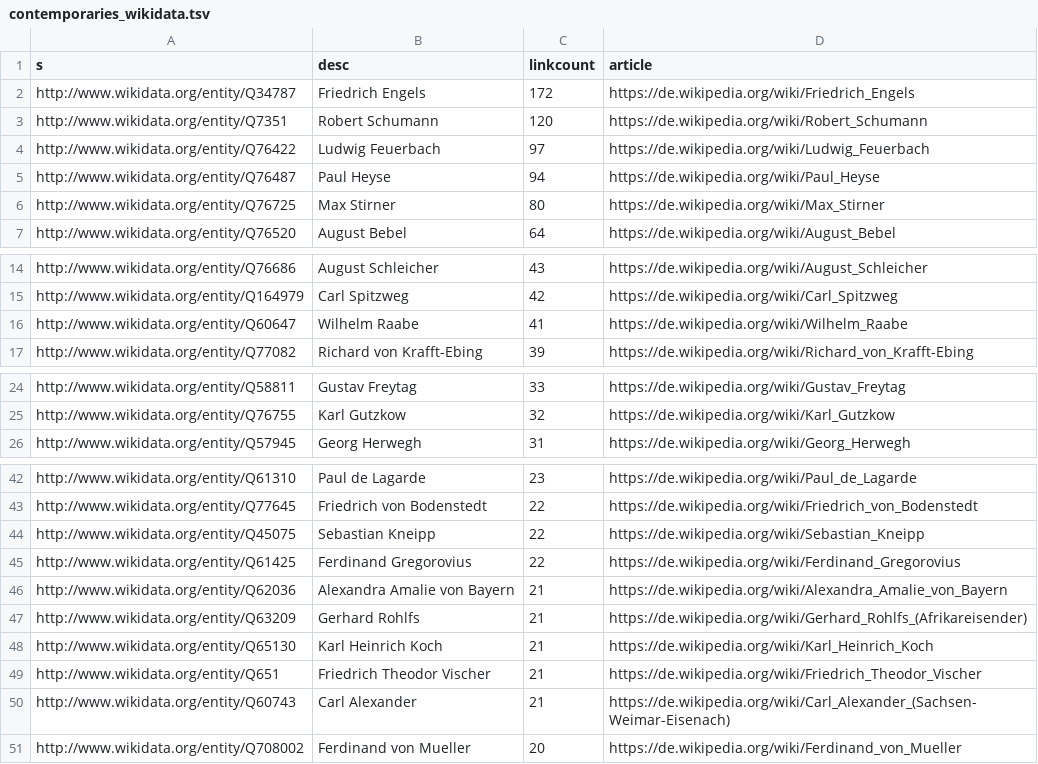
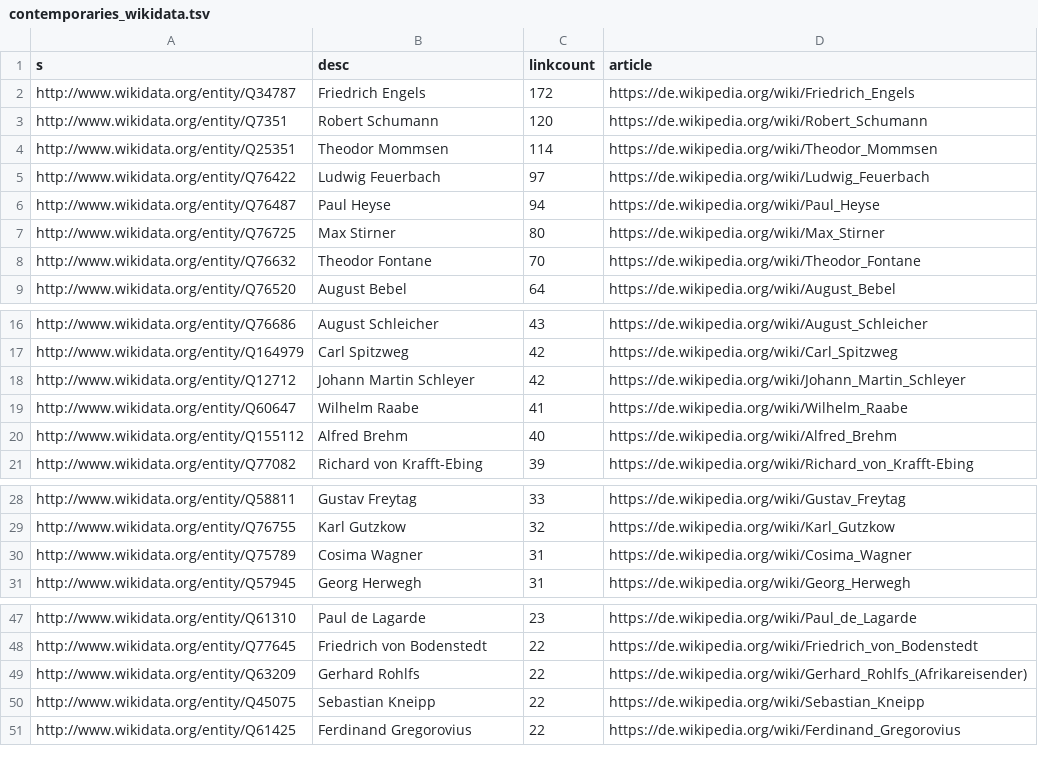
Before and after one commit to weltliteratur/fontane, a TSV file: contemporaries_wikidata.tsv, drawn as a sheet; only a part is shown, gaps mark what is left out; the diff covers the shown part only.

```diff
--- a/contemporaries_wikidata.tsv
+++ b/contemporaries_wikidata.tsv
@@ -3,2 +3,3 @@ http://www.wikidata.org/entity/Q34787	Friedrich Engels	172	https://de.wikipedia.
 http://www.wikidata.org/entity/Q7351	Robert Schumann	120	https://de.wikipedia.org/wiki/Robert_Schumann
+http://www.wikidata.org/entity/Q25351	Theodor Mommsen	114	https://de.wikipedia.org/wiki/Theodor_Mommsen
 http://www.wikidata.org/entity/Q76422	Ludwig Feuerbach	97	https://de.wikipedia.org/wiki/Ludwig_Feuerbach
@@ -6,2 +7,3 @@ http://www.wikidata.org/entity/Q76487	Paul Heyse	94	https://de.wikipedia.org/wik
 http://www.wikidata.org/entity/Q76725	Max Stirner	80	https://de.wikipedia.org/wiki/Max_Stirner
+http://www.wikidata.org/entity/Q76632	Theodor Fontane	70	https://de.wikipedia.org/wiki/Theodor_Fontane
 http://www.wikidata.org/entity/Q76520	August Bebel	64	https://de.wikipedia.org/wiki/August_Bebel
@@ -15,3 +17,5 @@ http://www.wikidata.org/entity/Q76686	August Schleicher	43	https://de.wikipedia.
 http://www.wikidata.org/entity/Q164979	Carl Spitzweg	42	https://de.wikipedia.org/wiki/Carl_Spitzweg
+http://www.wikidata.org/entity/Q12712	Johann Martin Schleyer	42	https://de.wikipedia.org/wiki/Johann_Martin_Schleyer
 http://www.wikidata.org/entity/Q60647	Wilhelm Raabe	41	https://de.wikipedia.org/wiki/Wilhelm_Raabe
+http://www.wikidata.org/entity/Q155112	Alfred Brehm	40	https://de.wikipedia.org/wiki/Alfred_Brehm
 http://www.wikidata.org/entity/Q77082	Richard von Krafft-Ebing	39	https://de.wikipedia.org/wiki/Richard_von_Krafft-Ebing
@@ -25,2 +29,3 @@ http://www.wikidata.org/entity/Q58811	Gustav Freytag	33	https://de.wikipedia.org
 http://www.wikidata.org/entity/Q76755	Karl Gutzkow	32	https://de.wikipedia.org/wiki/Karl_Gutzkow
+http://www.wikidata.org/entity/Q75789	Cosima Wagner	31	https://de.wikipedia.org/wiki/Cosima_Wagner
 http://www.wikidata.org/entity/Q57945	Georg Herwegh	31	https://de.wikipedia.org/wiki/Georg_Herwegh
@@ -43,9 +48,4 @@ http://www.wikidata.org/entity/Q61310	Paul de Lagarde	23	https://de.wikipedia.or
 http://www.wikidata.org/entity/Q77645	Friedrich von Bodenstedt	22	https://de.wikipedia.org/wiki/Friedrich_von_Bodenstedt
+http://www.wikidata.org/entity/Q63209	Gerhard Rohlfs	22	https://de.wikipedia.org/wiki/Gerhard_Rohlfs_(Afrikareisender)
 http://www.wikidata.org/entity/Q45075	Sebastian Kneipp	22	https://de.wikipedia.org/wiki/Sebastian_Kneipp
 http://www.wikidata.org/entity/Q61425	Ferdinand Gregorovius	22	https://de.wikipedia.org/wiki/Ferdinand_Gregorovius
-http://www.wikidata.org/entity/Q62036	Alexandra Amalie von Bayern	21	https://de.wikipedia.org/wiki/Alexandra_Amalie_von_Bayern
-http://www.wikidata.org/entity/Q63209	Gerhard Rohlfs	21	https://de.wikipedia.org/wiki/Gerhard_Rohlfs_(Afrikareisender)
-http://www.wikidata.org/entity/Q65130	Karl Heinrich Koch	21	https://de.wikipedia.org/wiki/Karl_Heinrich_Koch
-http://www.wikidata.org/entity/Q651	Friedrich Theodor Vischer	21	https://de.wikipedia.org/wiki/Friedrich_Theodor_Vischer
-http://www.wikidata.org/entity/Q60743	Carl Alexander	21	https://de.wikipedia.org/wiki/Carl_Alexander_(Sachsen-Weimar-Eisenach)
-http://www.wikidata.org/entity/Q708002	Ferdinand von Mueller	20	https://de.wikipedia.org/wiki/Ferdinand_von_Mueller
```
Also changed, not shown: 1 moved row elsewhere in this file, contemporaries.tsv, 15 other files.
